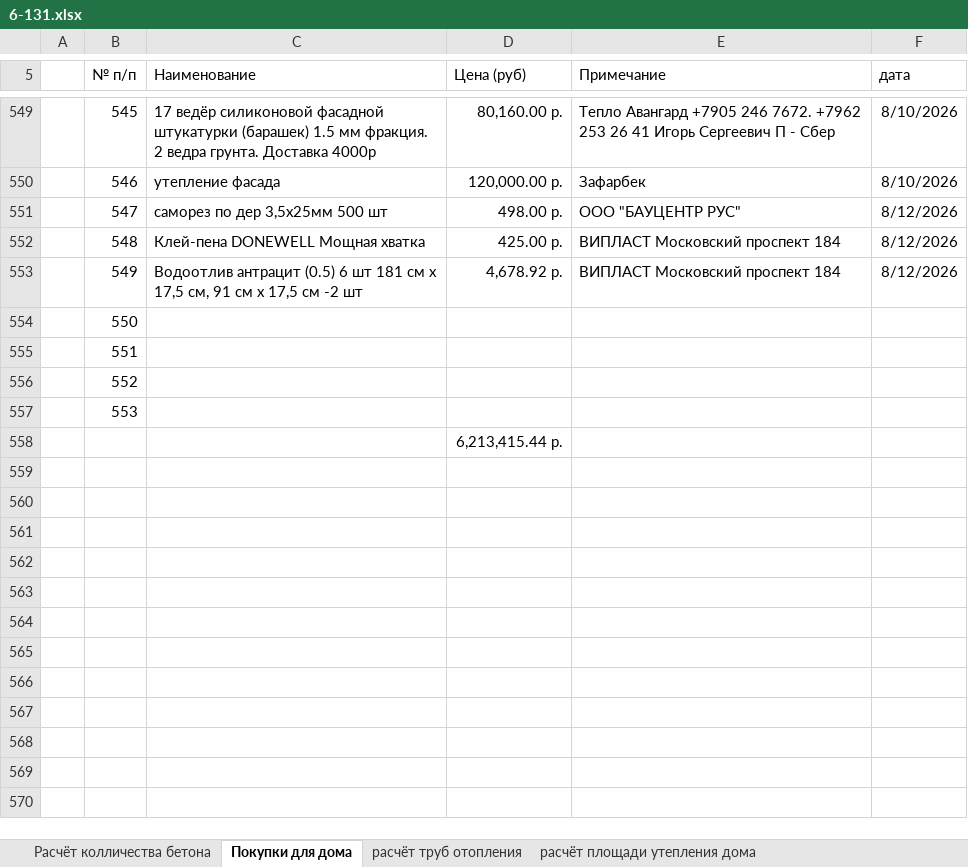
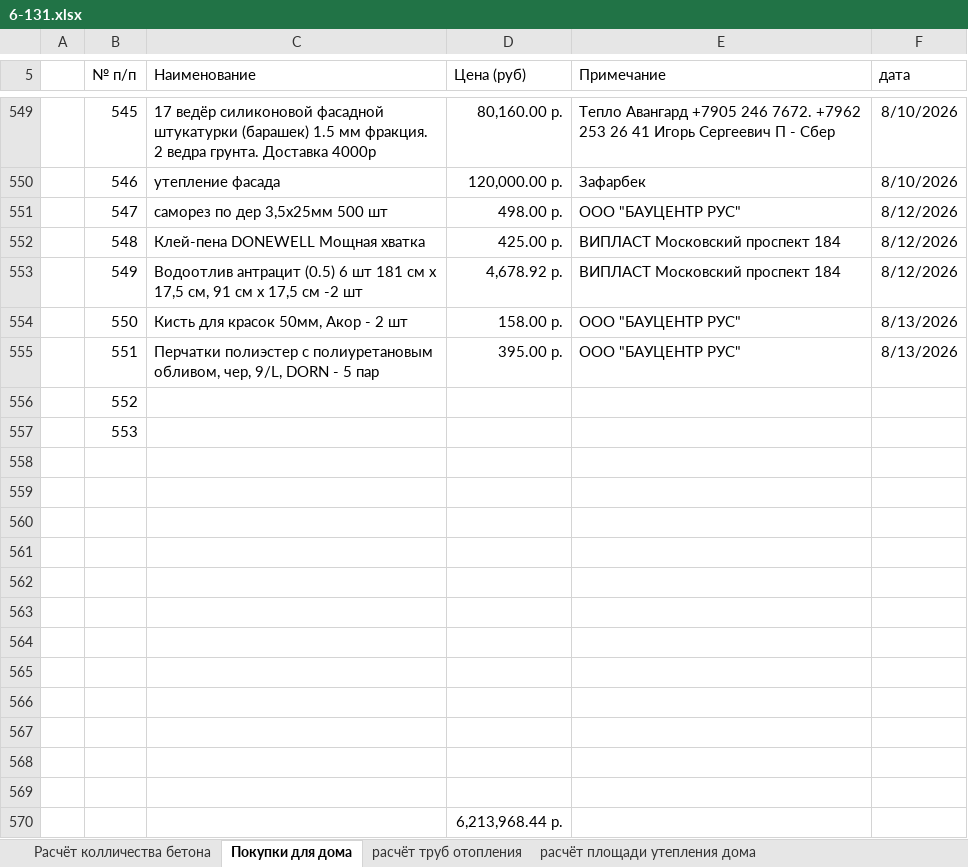
Before and after one commit to zip1982b/my_home, an Excel workbook: 6-131.xlsx, sheet Покупки для дома, drawn as a sheet; only a part is shown, gaps mark what is left out; values as stored, in another font and other column widths than the file's, no borders; table styles not drawn; addresses are those after the commit; the diff names each change by its address in the sheet, - before the commit and + after, or states it on an @@ line.

Commit message:
покупки

```diff
--- a/6-131.xlsx (sheet Покупки для дома)
+++ b/6-131.xlsx (sheet Покупки для дома)
-C554 (Наименование): (empty)
+C554 (Наименование): Кисть для красок 50мм, Акор - 2 шт
-D554 (Цена (руб)): (empty)
+D554 (Цена (руб)): 158.00 р.
-E554:E555 (Примечание): (empty)
+E554:E555 (Примечание): ООО "БАУЦЕНТР РУС"
-F554:F555 (дата): (empty)
+F554:F555 (дата): 8/13/2026
-C555 (Наименование): (empty)
+C555 (Наименование): Перчатки полиэстер с полиуретановым обливом, чер, 9/L, DORN - 5 пар
-D555 (Цена (руб)): (empty)
+D555 (Цена (руб)): 395.00 р.
+row 558: (empty)
+row 559: (empty)
+row 560: (empty)
+row 561: (empty)
+row 562: (empty)
+row 563: (empty)
+row 564: (empty)
+row 565: (empty)
+row 566: (empty)
+row 567: (empty)
+row 568: (empty)
+row 569: (empty)
-D570 (Цена (руб)): 6,213,415.44 р.
+D570 (Цена (руб)): 6,213,968.44 р.
```
